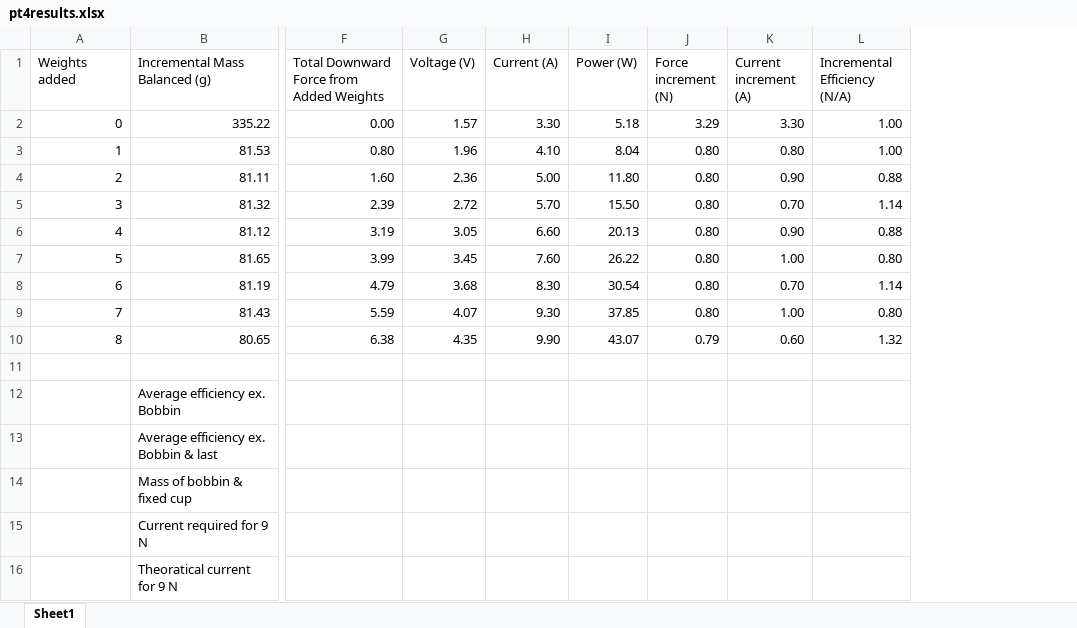
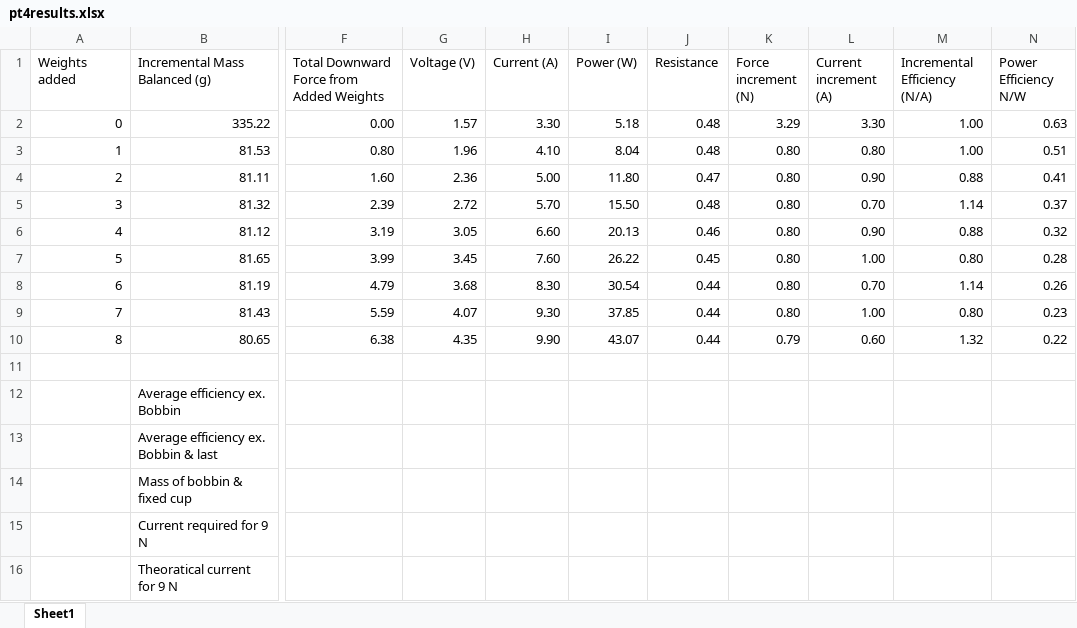
Before and after one commit to ygvwalgiya/honours_project, an Excel workbook: pt4results.xlsx, sheet Sheet1, drawn as a sheet; only a part is shown, gaps mark what is left out; values as stored, in another font and other column widths than the file's, no borders; charts and pictures not drawn; the diff names each change by its address in the sheet, - before the commit and + after, or states it on an @@ line.

```diff
--- a/pt4results.xlsx (sheet Sheet1)
+++ b/pt4results.xlsx (sheet Sheet1)
+column J (Resistance), rows 2-10: 0.48 | 0.48 | 0.47 | 0.48 | 0.46 | 0.45 | 0.44 | 0.44 | 0.44
+column N (Power Efficiency N/W), rows 2-10: 0.63 | 0.51 | 0.41 | 0.37 | 0.32 | 0.28 | 0.26 | 0.23 | 0.22
```
Also changed, not shown: formulas that keep their value, charts or pictures, 32 other files.
